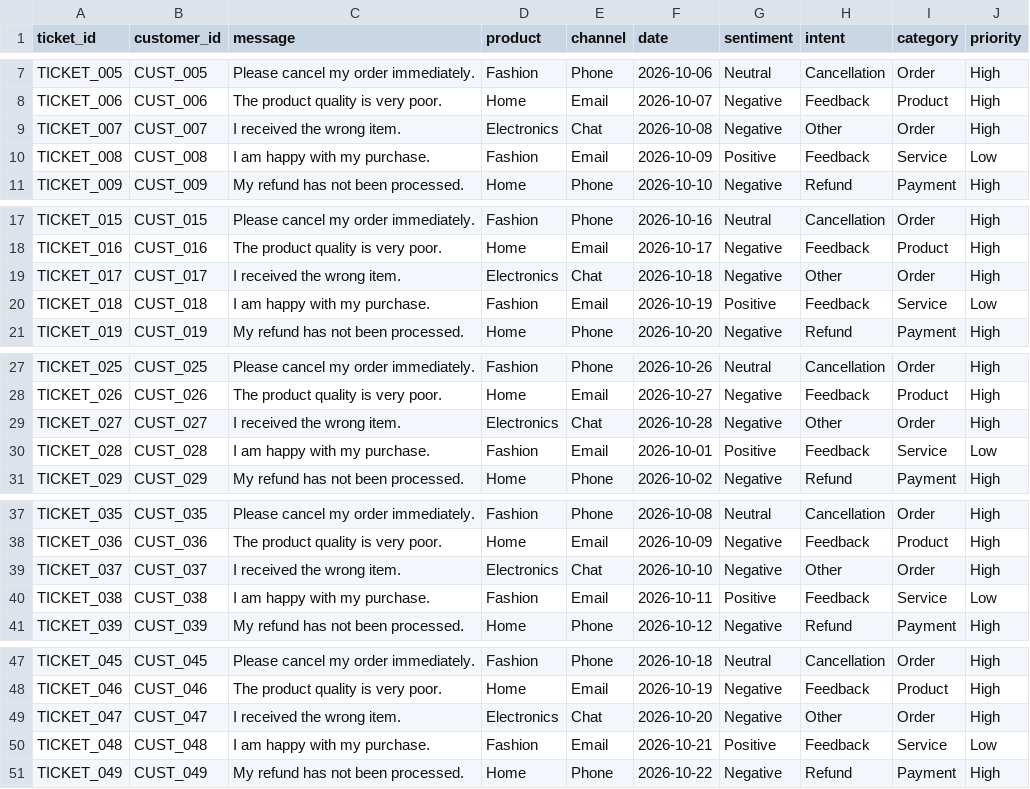
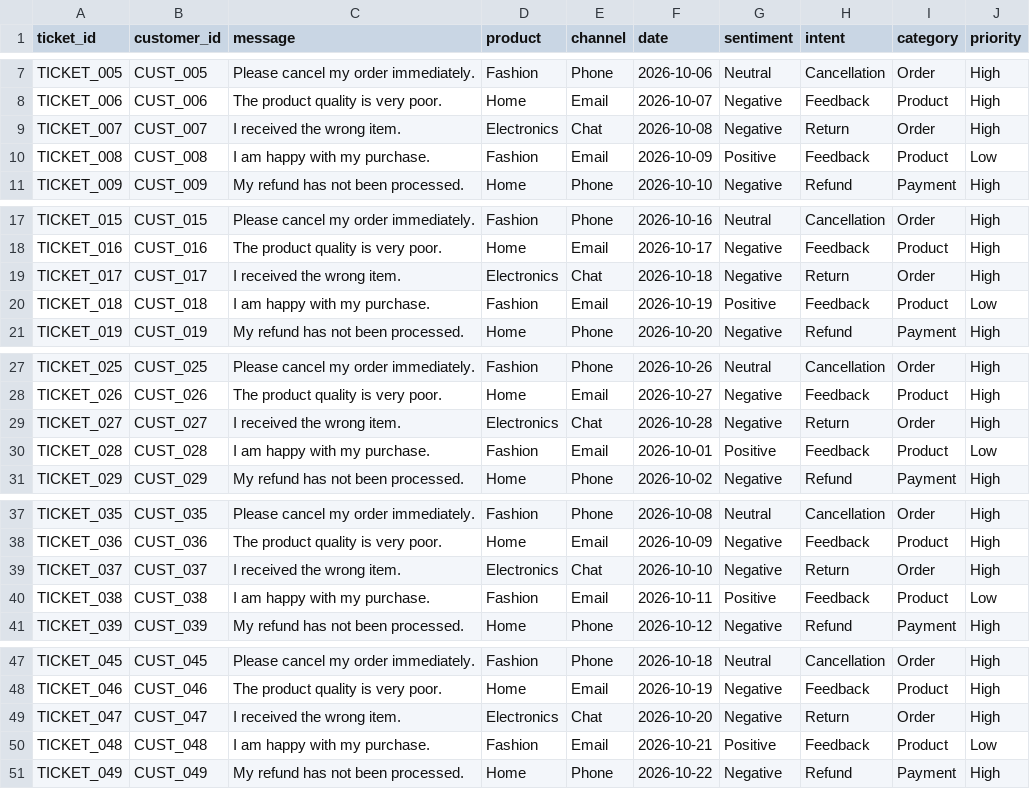
Before and after one commit to haripurnakumarkaredla/customer-support-data-annotation, a CSV file: outputs/annotated_tickets.csv, drawn as a sheet; only a part is shown, gaps mark what is left out; the diff covers the shown part only.

```diff
--- a/outputs/annotated_tickets.csv
+++ b/outputs/annotated_tickets.csv
@@ -8,4 +8,4 @@ TICKET_005,CUST_005,Please cancel my order immediately.,Fashion,Phone,2026-10-06
 TICKET_006,CUST_006,The product quality is very poor.,Home,Email,2026-10-07,Negative,Feedback,Product,High
-TICKET_007,CUST_007,I received the wrong item.,Electronics,Chat,2026-10-08,Negative,Other,Order,High
-TICKET_008,CUST_008,I am happy with my purchase.,Fashion,Email,2026-10-09,Positive,Feedback,Service,Low
+TICKET_007,CUST_007,I received the wrong item.,Electronics,Chat,2026-10-08,Negative,Return,Order,High
+TICKET_008,CUST_008,I am happy with my purchase.,Fashion,Email,2026-10-09,Positive,Feedback,Product,Low
 TICKET_009,CUST_009,My refund has not been processed.,Home,Phone,2026-10-10,Negative,Refund,Payment,High
@@ -18,4 +18,4 @@ TICKET_015,CUST_015,Please cancel my order immediately.,Fashion,Phone,2026-10-16
 TICKET_016,CUST_016,The product quality is very poor.,Home,Email,2026-10-17,Negative,Feedback,Product,High
-TICKET_017,CUST_017,I received the wrong item.,Electronics,Chat,2026-10-18,Negative,Other,Order,High
-TICKET_018,CUST_018,I am happy with my purchase.,Fashion,Email,2026-10-19,Positive,Feedback,Service,Low
+TICKET_017,CUST_017,I received the wrong item.,Electronics,Chat,2026-10-18,Negative,Return,Order,High
+TICKET_018,CUST_018,I am happy with my purchase.,Fashion,Email,2026-10-19,Positive,Feedback,Product,Low
 TICKET_019,CUST_019,My refund has not been processed.,Home,Phone,2026-10-20,Negative,Refund,Payment,High
@@ -28,4 +28,4 @@ TICKET_025,CUST_025,Please cancel my order immediately.,Fashion,Phone,2026-10-26
 TICKET_026,CUST_026,The product quality is very poor.,Home,Email,2026-10-27,Negative,Feedback,Product,High
-TICKET_027,CUST_027,I received the wrong item.,Electronics,Chat,2026-10-28,Negative,Other,Order,High
-TICKET_028,CUST_028,I am happy with my purchase.,Fashion,Email,2026-10-01,Positive,Feedback,Service,Low
+TICKET_027,CUST_027,I received the wrong item.,Electronics,Chat,2026-10-28,Negative,Return,Order,High
+TICKET_028,CUST_028,I am happy with my purchase.,Fashion,Email,2026-10-01,Positive,Feedback,Product,Low
 TICKET_029,CUST_029,My refund has not been processed.,Home,Phone,2026-10-02,Negative,Refund,Payment,High
@@ -38,4 +38,4 @@ TICKET_035,CUST_035,Please cancel my order immediately.,Fashion,Phone,2026-10-08
 TICKET_036,CUST_036,The product quality is very poor.,Home,Email,2026-10-09,Negative,Feedback,Product,High
-TICKET_037,CUST_037,I received the wrong item.,Electronics,Chat,2026-10-10,Negative,Other,Order,High
-TICKET_038,CUST_038,I am happy with my purchase.,Fashion,Email,2026-10-11,Positive,Feedback,Service,Low
+TICKET_037,CUST_037,I received the wrong item.,Electronics,Chat,2026-10-10,Negative,Return,Order,High
+TICKET_038,CUST_038,I am happy with my purchase.,Fashion,Email,2026-10-11,Positive,Feedback,Product,Low
 TICKET_039,CUST_039,My refund has not been processed.,Home,Phone,2026-10-12,Negative,Refund,Payment,High
@@ -48,4 +48,4 @@ TICKET_045,CUST_045,Please cancel my order immediately.,Fashion,Phone,2026-10-18
 TICKET_046,CUST_046,The product quality is very poor.,Home,Email,2026-10-19,Negative,Feedback,Product,High
-TICKET_047,CUST_047,I received the wrong item.,Electronics,Chat,2026-10-20,Negative,Other,Order,High
-TICKET_048,CUST_048,I am happy with my purchase.,Fashion,Email,2026-10-21,Positive,Feedback,Service,Low
+TICKET_047,CUST_047,I received the wrong item.,Electronics,Chat,2026-10-20,Negative,Return,Order,High
+TICKET_048,CUST_048,I am happy with my purchase.,Fashion,Email,2026-10-21,Positive,Feedback,Product,Low
 TICKET_049,CUST_049,My refund has not been processed.,Home,Phone,2026-10-22,Negative,Refund,Payment,High
```
Also changed, not shown: 10 edited cells elsewhere in this file, 9 other files.
